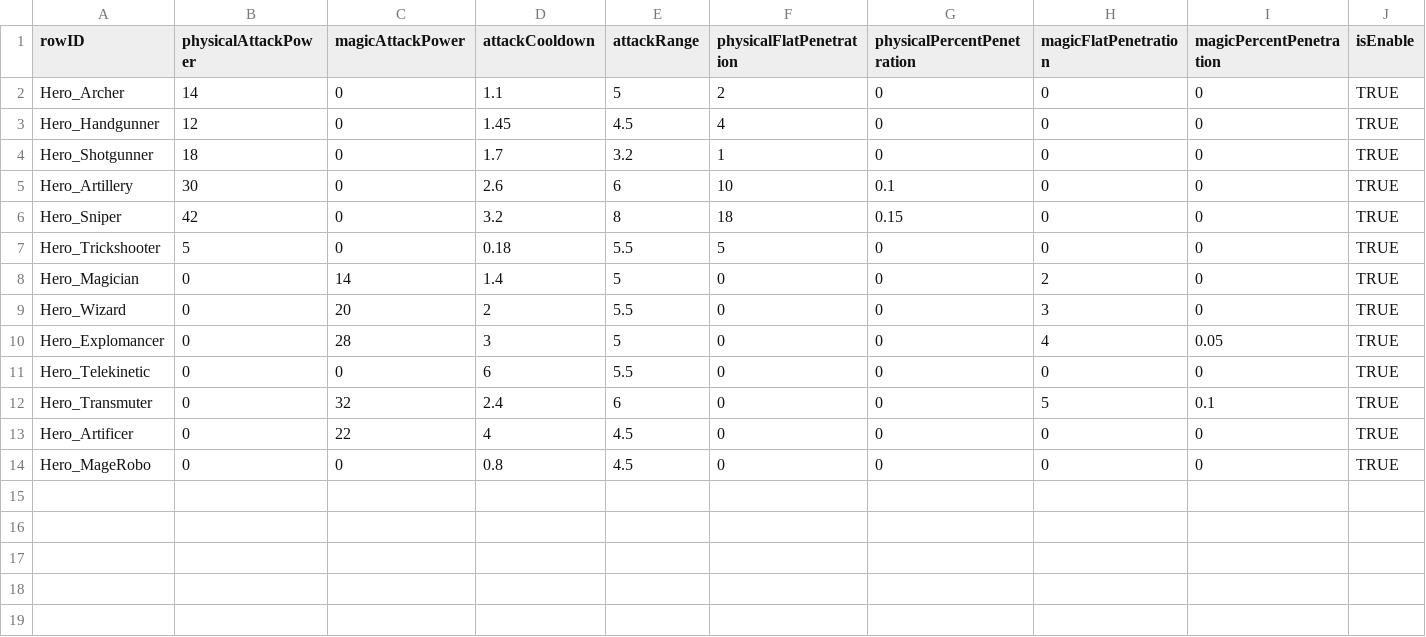
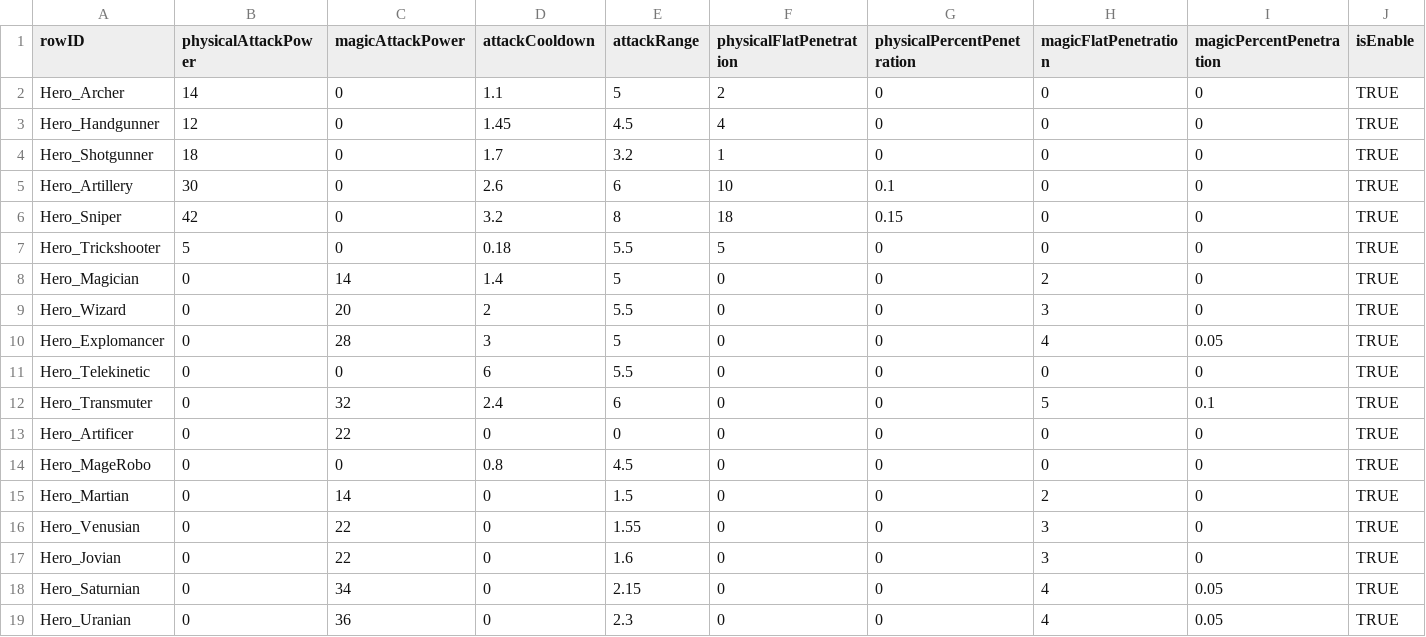
Before and after one commit to jxng-min/PNTD, a CSV file: Assets/Resources/DataTables/Hero/DT_HeroAttack.csv, drawn as a sheet.

```diff
--- a/Assets/Resources/DataTables/Hero/DT_HeroAttack.csv
+++ b/Assets/Resources/DataTables/Hero/DT_HeroAttack.csv
@@ -12,3 +12,8 @@ Hero_Telekinetic,0,0,6,5.5,0,0,0,0,TRUE
 Hero_Transmuter,0,32,2.4,6,0,0,5,0.1,TRUE
-Hero_Artificer,0,22,4,4.5,0,0,0,0,TRUE
+Hero_Artificer,0,22,0,0,0,0,0,0,TRUE
 Hero_MageRobo,0,0,0.8,4.5,0,0,0,0,TRUE
+Hero_Martian,0,14,0,1.5,0,0,2,0,TRUE
+Hero_Venusian,0,22,0,1.55,0,0,3,0,TRUE
+Hero_Jovian,0,22,0,1.6,0,0,3,0,TRUE
+Hero_Saturnian,0,34,0,2.15,0,0,4,0.05,TRUE
+Hero_Uranian,0,36,0,2.3,0,0,4,0.05,TRUE
```
Also changed, not shown: Assets/Resources/DataTables/Global/DT_Tooltip.csv, Assets/Resources/DataTables/Hero/DT_Hero.csv, 44 other files.
